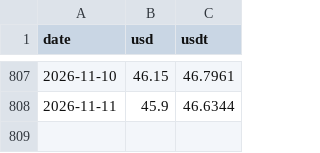
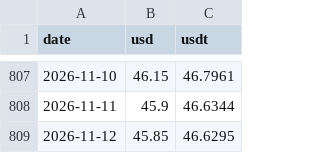
Before and after one commit to volodmrr/currency-bot, a CSV file: data/buy-uah.csv, drawn as a sheet; only a part is shown, gaps mark what is left out.

```diff
--- a/data/buy-uah.csv
+++ b/data/buy-uah.csv
@@ -808 +808,2 @@ date,usd,usdt
 2026-11-11,45.9,46.6344
+2026-11-12,45.85,46.6295
```
Also changed, not shown: data/buy-usd.csv.
